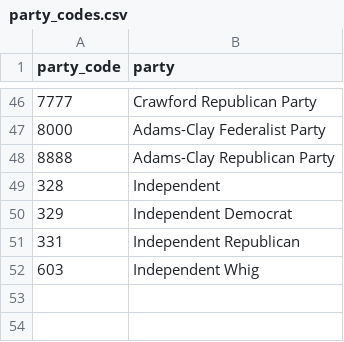
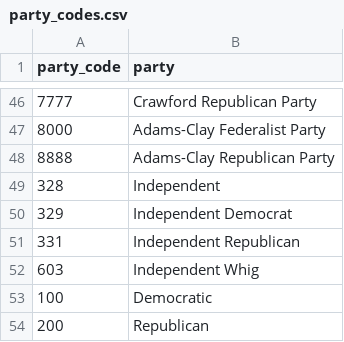
Before and after one commit to Peter-Thompson1992/Data607, a CSV file: party_codes.csv, drawn as a sheet; only a part is shown, gaps mark what is left out.

Commit message:
Add files via upload

```diff
--- a/party_codes.csv
+++ b/party_codes.csv
@@ -52 +52,3 @@ party_code,party
 603,Independent Whig
+100,Democratic
+200,Republican
```
